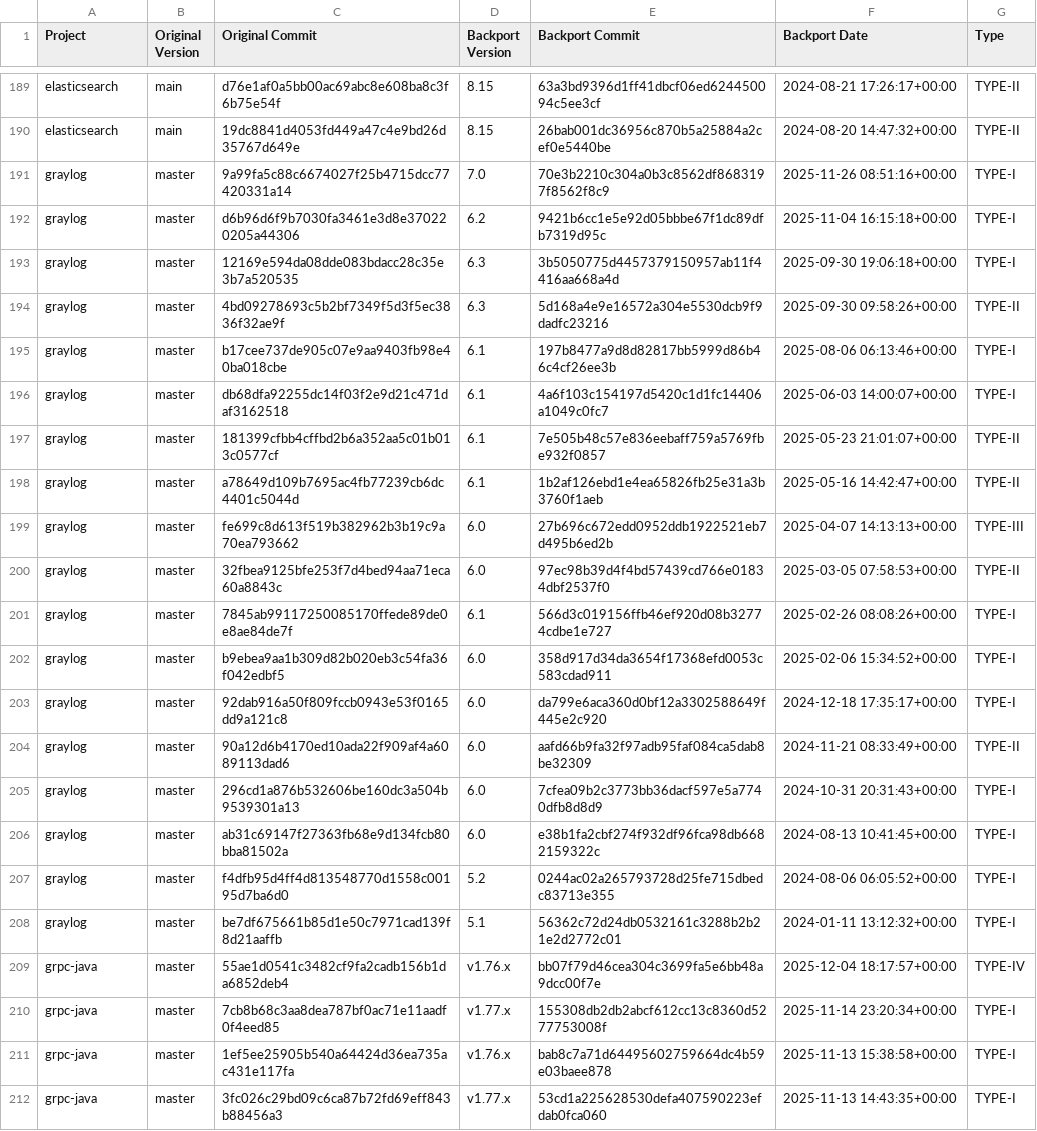
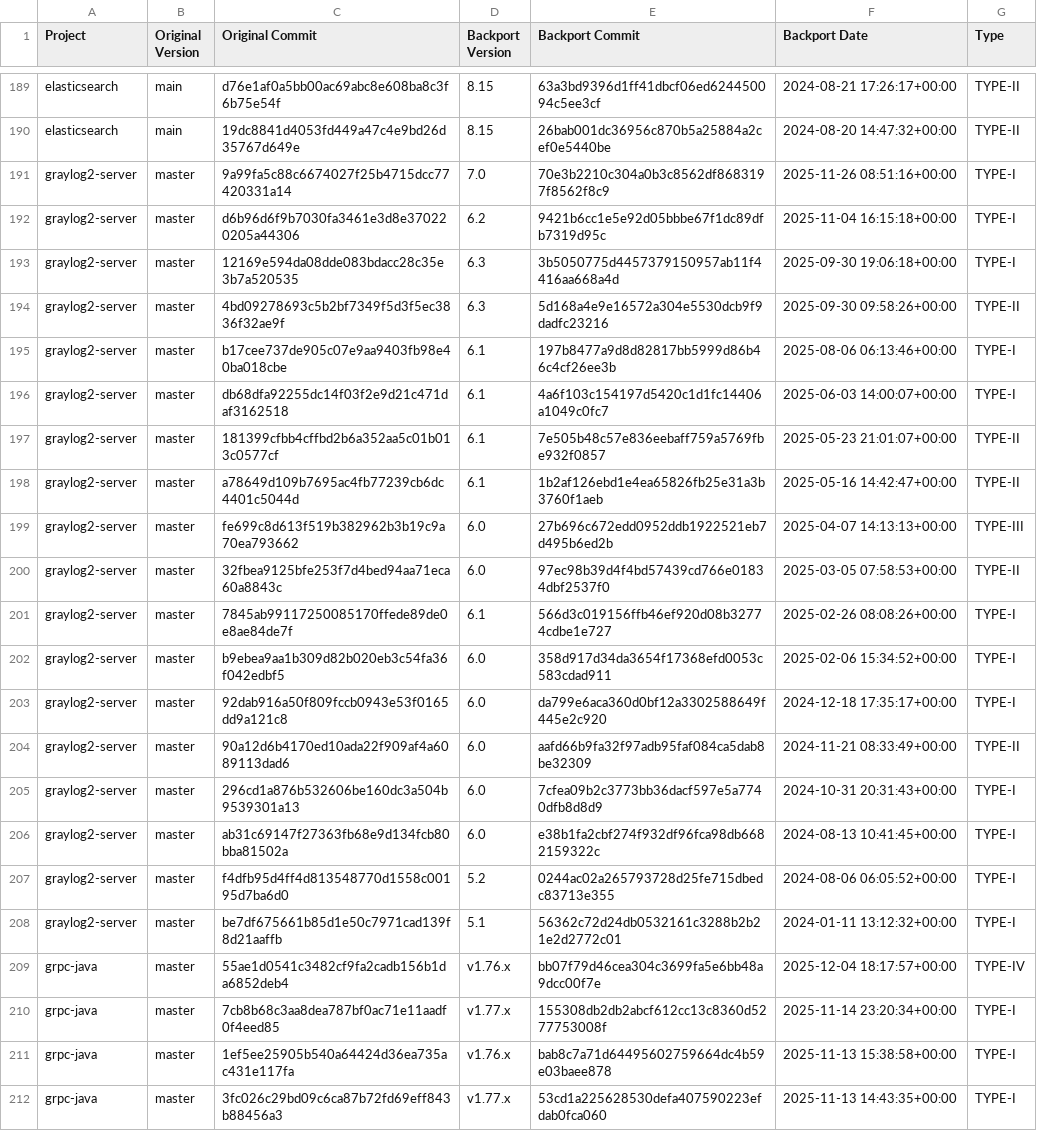
Before and after one commit to anush47/retrofit-java, a CSV file: datasets/all_projects_final_no_5.csv, drawn as a sheet; only a part is shown, gaps mark what is left out.

Commit message:
dataset-graylog2-server update

```diff
--- a/datasets/all_projects_final_no_5.csv
+++ b/datasets/all_projects_final_no_5.csv
@@ -190,20 +190,20 @@ elasticsearch,main,d76e1af0a5bb00ac69abc8e608ba8c3f6b75e54f,8.15,63a3bd9396d1ff4
 elasticsearch,main,19dc8841d4053fd449a47c4e9bd26d35767d649e,8.15,26bab001dc36956c870b5a25884a2cef0e5440be,2024-08-20 14:47:32+00:00,TYPE-II
-graylog,master,9a99fa5c88c6674027f25b4715dcc77420331a14,7.0,70e3b2210c304a0b3c8562df8683197f8562f8c9,2025-11-26 08:51:16+00:00,TYPE-I
-graylog,master,d6b96d6f9b7030fa3461e3d8e370220205a44306,6.2,9421b6cc1e5e92d05bbbe67f1dc89dfb7319d95c,2025-11-04 16:15:18+00:00,TYPE-I
-graylog,master,12169e594da08dde083bdacc28c35e3b7a520535,6.3,3b5050775d4457379150957ab11f4416aa668a4d,2025-09-30 19:06:18+00:00,TYPE-I
-graylog,master,4bd09278693c5b2bf7349f5d3f5ec3836f32ae9f,6.3,5d168a4e9e16572a304e5530dcb9f9dadfc23216,2025-09-30 09:58:26+00:00,TYPE-II
-graylog,master,b17cee737de905c07e9aa9403fb98e40ba018cbe,6.1,197b8477a9d8d82817bb5999d86b46c4cf26ee3b,2025-08-06 06:13:46+00:00,TYPE-I
-graylog,master,db68dfa92255dc14f03f2e9d21c471daf3162518,6.1,4a6f103c154197d5420c1d1fc14406a1049c0fc7,2025-06-03 14:00:07+00:00,TYPE-I
-graylog,master,181399cfbb4cffbd2b6a352aa5c01b013c0577cf,6.1,7e505b48c57e836eebaff759a5769fbe932f0857,2025-05-23 21:01:07+00:00,TYPE-II
-graylog,master,a78649d109b7695ac4fb77239cb6dc4401c5044d,6.1,1b2af126ebd1e4ea65826fb25e31a3b3760f1aeb,2025-05-16 14:42:47+00:00,TYPE-II
-graylog,master,fe699c8d613f519b382962b3b19c9a70ea793662,6.0,27b696c672edd0952ddb1922521eb7d495b6ed2b,2025-04-07 14:13:13+00:00,TYPE-III
-graylog,master,32fbea9125bfe253f7d4bed94aa71eca60a8843c,6.0,97ec98b39d4f4bd57439cd766e01834dbf2537f0,2025-03-05 07:58:53+00:00,TYPE-II
-graylog,master,7845ab99117250085170ffede89de0e8ae84de7f,6.1,566d3c019156ffb46ef920d08b32774cdbe1e727,2025-02-26 08:08:26+00:00,TYPE-I
-graylog,master,b9ebea9aa1b309d82b020eb3c54fa36f042edbf5,6.0,358d917d34da3654f17368efd0053c583cdad911,2025-02-06 15:34:52+00:00,TYPE-I
-graylog,master,92dab916a50f809fccb0943e53f0165dd9a121c8,6.0,da799e6aca360d0bf12a3302588649f445e2c920,2024-12-18 17:35:17+00:00,TYPE-I
-graylog,master,90a12d6b4170ed10ada22f909af4a6089113dad6,6.0,aafd66b9fa32f97adb95faf084ca5dab8be32309,2024-11-21 08:33:49+00:00,TYPE-II
-graylog,master,296cd1a876b532606be160dc3a504b9539301a13,6.0,7cfea09b2c3773bb36dacf597e5a7740dfb8d8d9,2024-10-31 20:31:43+00:00,TYPE-I
-graylog,master,ab31c69147f27363fb68e9d134fcb80bba81502a,6.0,e38b1fa2cbf274f932df96fca98db6682159322c,2024-08-13 10:41:45+00:00,TYPE-I
-graylog,master,f4dfb95d4ff4d813548770d1558c00195d7ba6d0,5.2,0244ac02a265793728d25fe715dbedc83713e355,2024-08-06 06:05:52+00:00,TYPE-I
-graylog,master,be7df675661b85d1e50c7971cad139f8d21aaffb,5.1,56362c72d24db0532161c3288b2b21e2d2772c01,2024-01-11 13:12:32+00:00,TYPE-I
+graylog2-server,master,9a99fa5c88c6674027f25b4715dcc77420331a14,7.0,70e3b2210c304a0b3c8562df8683197f8562f8c9,2025-11-26 08:51:16+00:00,TYPE-I
+graylog2-server,master,d6b96d6f9b7030fa3461e3d8e370220205a44306,6.2,9421b6cc1e5e92d05bbbe67f1dc89dfb7319d95c,2025-11-04 16:15:18+00:00,TYPE-I
+graylog2-server,master,12169e594da08dde083bdacc28c35e3b7a520535,6.3,3b5050775d4457379150957ab11f4416aa668a4d,2025-09-30 19:06:18+00:00,TYPE-I
+graylog2-server,master,4bd09278693c5b2bf7349f5d3f5ec3836f32ae9f,6.3,5d168a4e9e16572a304e5530dcb9f9dadfc23216,2025-09-30 09:58:26+00:00,TYPE-II
+graylog2-server,master,b17cee737de905c07e9aa9403fb98e40ba018cbe,6.1,197b8477a9d8d82817bb5999d86b46c4cf26ee3b,2025-08-06 06:13:46+00:00,TYPE-I
+graylog2-server,master,db68dfa92255dc14f03f2e9d21c471daf3162518,6.1,4a6f103c154197d5420c1d1fc14406a1049c0fc7,2025-06-03 14:00:07+00:00,TYPE-I
+graylog2-server,master,181399cfbb4cffbd2b6a352aa5c01b013c0577cf,6.1,7e505b48c57e836eebaff759a5769fbe932f0857,2025-05-23 21:01:07+00:00,TYPE-II
+graylog2-server,master,a78649d109b7695ac4fb77239cb6dc4401c5044d,6.1,1b2af126ebd1e4ea65826fb25e31a3b3760f1aeb,2025-05-16 14:42:47+00:00,TYPE-II
+graylog2-server,master,fe699c8d613f519b382962b3b19c9a70ea793662,6.0,27b696c672edd0952ddb1922521eb7d495b6ed2b,2025-04-07 14:13:13+00:00,TYPE-III
+graylog2-server,master,32fbea9125bfe253f7d4bed94aa71eca60a8843c,6.0,97ec98b39d4f4bd57439cd766e01834dbf2537f0,2025-03-05 07:58:53+00:00,TYPE-II
+graylog2-server,master,7845ab99117250085170ffede89de0e8ae84de7f,6.1,566d3c019156ffb46ef920d08b32774cdbe1e727,2025-02-26 08:08:26+00:00,TYPE-I
+graylog2-server,master,b9ebea9aa1b309d82b020eb3c54fa36f042edbf5,6.0,358d917d34da3654f17368efd0053c583cdad911,2025-02-06 15:34:52+00:00,TYPE-I
+graylog2-server,master,92dab916a50f809fccb0943e53f0165dd9a121c8,6.0,da799e6aca360d0bf12a3302588649f445e2c920,2024-12-18 17:35:17+00:00,TYPE-I
+graylog2-server,master,90a12d6b4170ed10ada22f909af4a6089113dad6,6.0,aafd66b9fa32f97adb95faf084ca5dab8be32309,2024-11-21 08:33:49+00:00,TYPE-II
+graylog2-server,master,296cd1a876b532606be160dc3a504b9539301a13,6.0,7cfea09b2c3773bb36dacf597e5a7740dfb8d8d9,2024-10-31 20:31:43+00:00,TYPE-I
+graylog2-server,master,ab31c69147f27363fb68e9d134fcb80bba81502a,6.0,e38b1fa2cbf274f932df96fca98db6682159322c,2024-08-13 10:41:45+00:00,TYPE-I
+graylog2-server,master,f4dfb95d4ff4d813548770d1558c00195d7ba6d0,5.2,0244ac02a265793728d25fe715dbedc83713e355,2024-08-06 06:05:52+00:00,TYPE-I
+graylog2-server,master,be7df675661b85d1e50c7971cad139f8d21aaffb,5.1,56362c72d24db0532161c3288b2b21e2d2772c01,2024-01-11 13:12:32+00:00,TYPE-I
 grpc-java,master,55ae1d0541c3482cf9fa2cadb156b1da6852deb4,v1.76.x,bb07f79d46cea304c3699fa5e6bb48a9dcc00f7e,2025-12-04 18:17:57+00:00,TYPE-IV
```
